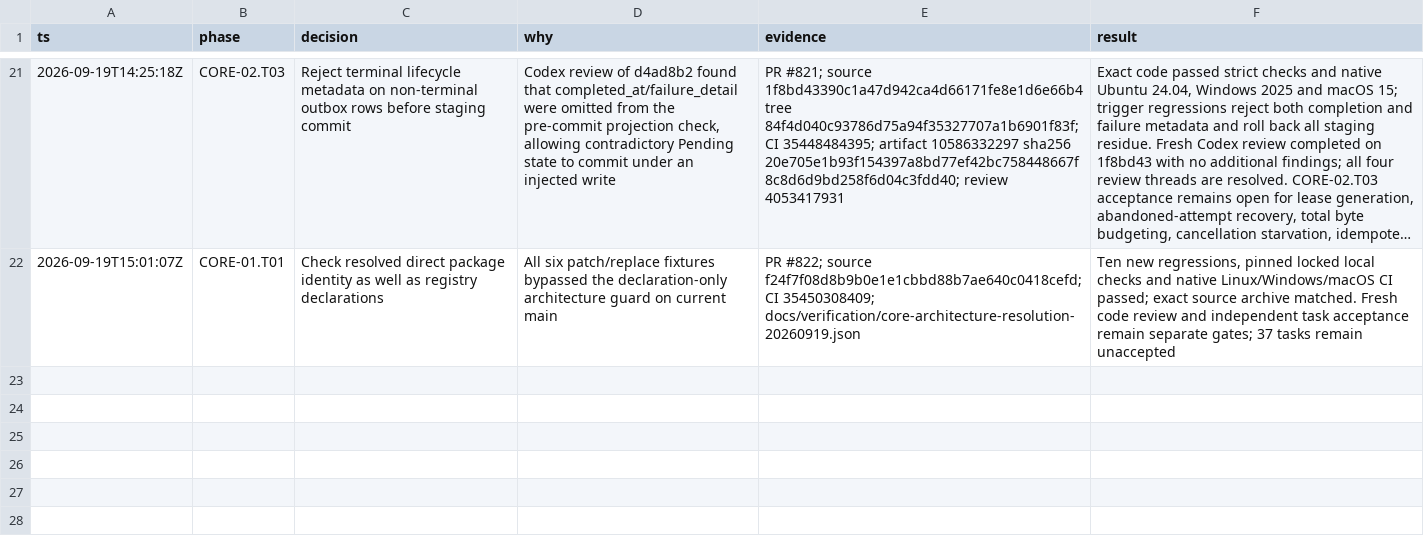
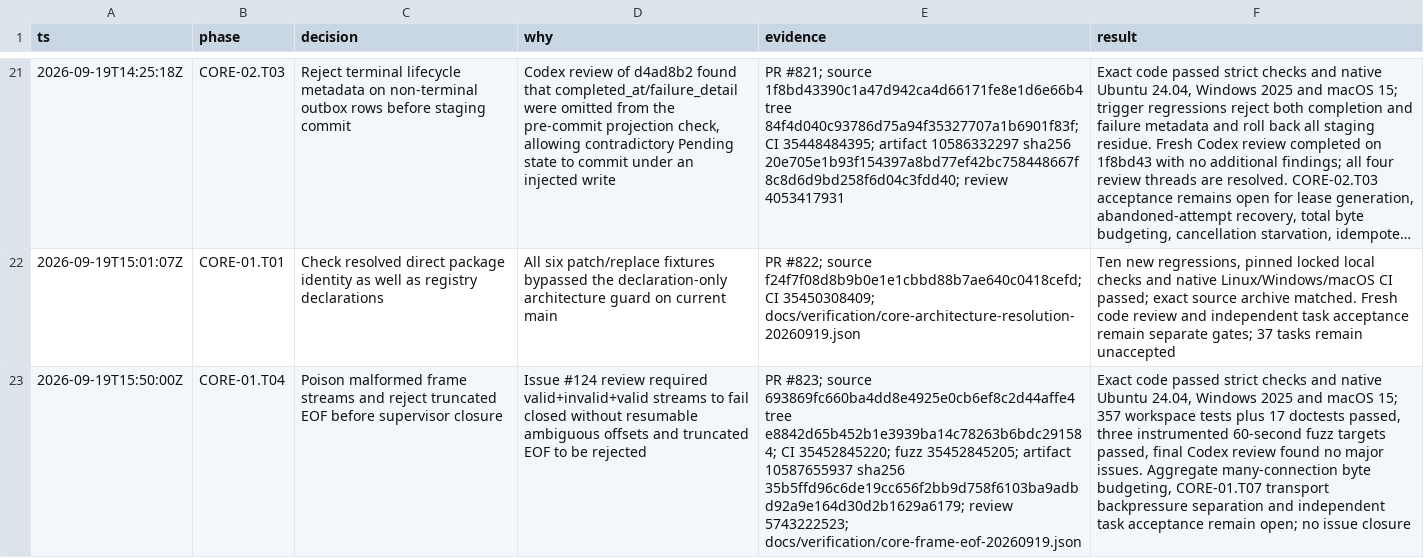
Before and after one commit to Jordan-Hall/browser, a TSV file: decisions.tsv, drawn as a sheet; only a part is shown, gaps mark what is left out; long unchanged cells end in …; the diff names each change by its address in the sheet, - before the commit and + after, or states it on an @@ line.

Commit message:
CORE-01.T04: record frame EOF verification evidence

```diff
--- a/decisions.tsv
+++ b/decisions.tsv
+row 23: 2026-09-19T15:50:00Z | CORE-01.T04 | Poison malformed frame streams and reject truncated EOF before supervisor closure | Issue #124 review required valid+invalid+valid streams to fail closed without resumable ambiguous offsets and truncated EOF to be rejected | PR #823; source 693869fc660ba4dd8e4925e0cb6ef8c2d44affe4 tree e8842d65b452b1e3939ba14c78263b6bdc291584; CI 35452845220; fuzz 35452845205; artifact 10587655937 sha256 35b5ffd96c6de19cc656f2bb9d758f6103ba9adbd92a9e164d30d2b1629a6179; review 5743222523; docs/verification/core-frame-eof-20260919.json | Exact code passed strict checks and native Ubuntu 24.04, Windows 2025 and macOS 15; 357 workspace tests plus 17 doctests passed, three instrumented 60-second fuzz targets passed, final Codex review found no major issues. Aggregate many-connection byte budgeting, CORE-01.T07 transport backpressure separation and independent task acceptance remain open; no issue closure
```
